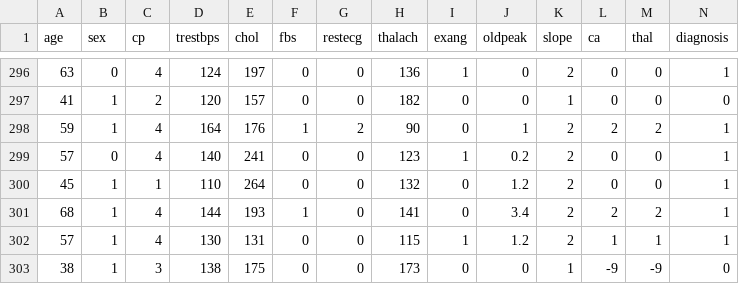
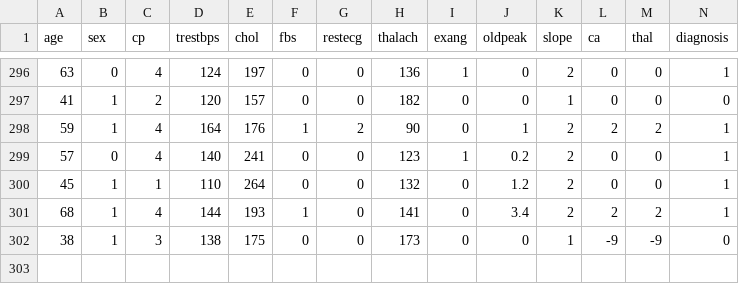
Before and after one commit to yotsaphonSutweha/H.D.D.T, a CSV file: MachineLearningModels/data/clevelandV4.csv, drawn as a sheet; only a part is shown, gaps mark what is left out; the diff names each change by its address in the sheet, - before the commit and + after, or states it on an @@ line.

Commit message:
code refactoring for controllers and ml models

```diff
--- a/MachineLearningModels/data/clevelandV4.csv
+++ b/MachineLearningModels/data/clevelandV4.csv
-row 302: 57 | 1 | 4 | 130 | 131 | 0 | 0 | 115 | 1 | 1.2 | 2 | 1 | 1 | 1
```
Also changed, not shown: 7 other files.
